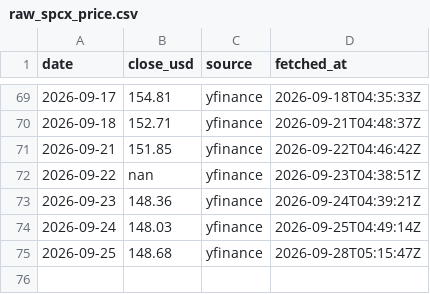
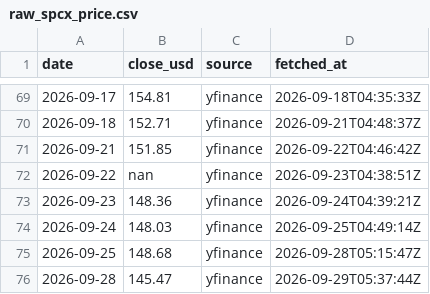
Before and after one commit to lehoon-mirae/apex-spacex-dashboard, a CSV file: data/raw_spcx_price.csv, drawn as a sheet; only a part is shown, gaps mark what is left out.

```diff
--- a/data/raw_spcx_price.csv
+++ b/data/raw_spcx_price.csv
@@ -75 +75,2 @@
 2026-09-25,148.68,yfinance,2026-09-28T05:15:47Z
+2026-09-28,145.47,yfinance,2026-09-29T05:37:44Z
```
